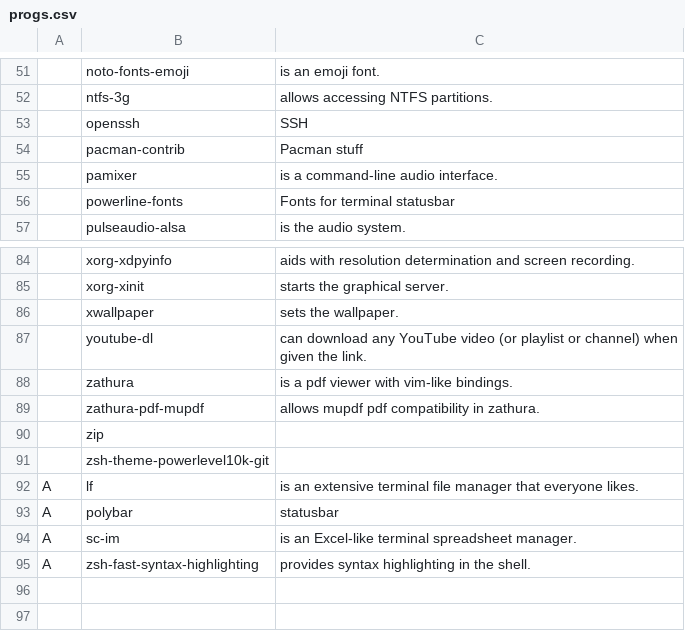
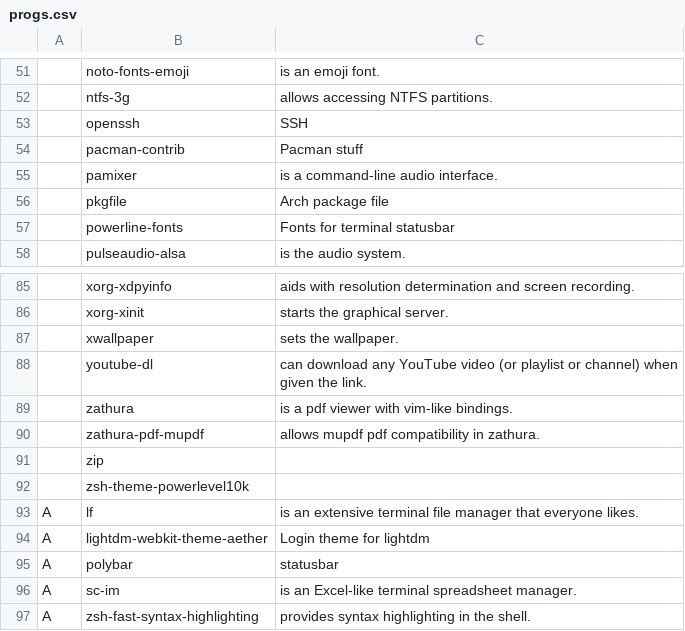
Before and after one commit to philodavies/arch-install, a CSV file: progs.csv, drawn as a sheet; only a part is shown, gaps mark what is left out.

Commit message:
Fix powerlevel10k package name, and install of dotfiles

```diff
--- a/progs.csv
+++ b/progs.csv
@@ -55,2 +55,3 @@
 ,pamixer,"is a command-line audio interface."
+,pkgfile,"Arch package file"
 ,powerline-fonts,"Fonts for terminal statusbar"
@@ -90,4 +91,5 @@
 ,zip,
-,zsh-theme-powerlevel10k-git,
+,zsh-theme-powerlevel10k,
 A,lf,"is an extensive terminal file manager that everyone likes."
+A,lightdm-webkit-theme-aether,"Login theme for lightdm"
 A,polybar,"statusbar"
```
Also changed, not shown: 1 other file.
